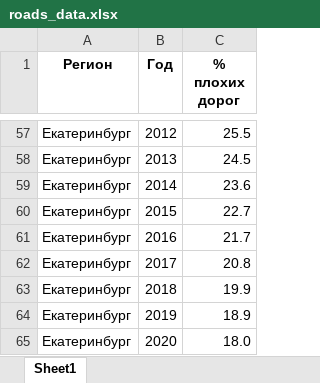
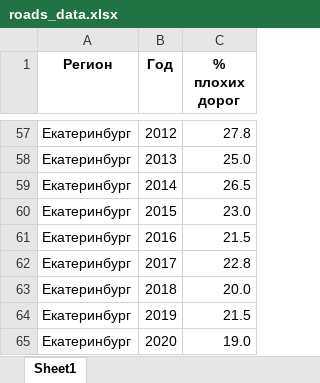
Before and after one commit to ayanakend/StatysticalAnalysisApp, an Excel workbook: Data/roads_data.xlsx, sheet Sheet1, drawn as a sheet; only a part is shown, gaps mark what is left out; values as stored, in another font and other column widths than the file's, no borders; the diff covers the shown part only; the diff names each change by its address in the sheet, - before the commit and + after, or states it on an @@ line.

```diff
--- a/Data/roads_data.xlsx (sheet Sheet1)
+++ b/Data/roads_data.xlsx (sheet Sheet1)
-C57 (% плохих дорог): 25.5
+C57 (% плохих дорог): 27.8
-C58 (% плохих дорог): 24.5
+C58 (% плохих дорог): 25.0
-C59 (% плохих дорог): 23.6
+C59 (% плохих дорог): 26.5
-C60 (% плохих дорог): 22.7
+C60 (% плохих дорог): 23.0
-C61 (% плохих дорог): 21.7
+C61 (% плохих дорог): 21.5
-C62 (% плохих дорог): 20.8
+C62 (% плохих дорог): 22.8
-C63 (% плохих дорог): 19.9
+C63 (% плохих дорог): 20.0
-C64 (% плохих дорог): 18.9
+C64 (% плохих дорог): 21.5
-C65 (% плохих дорог): 18.0
+C65 (% плохих дорог): 19.0
```
Also changed, not shown: 45 edited cells elsewhere in this sheet.
